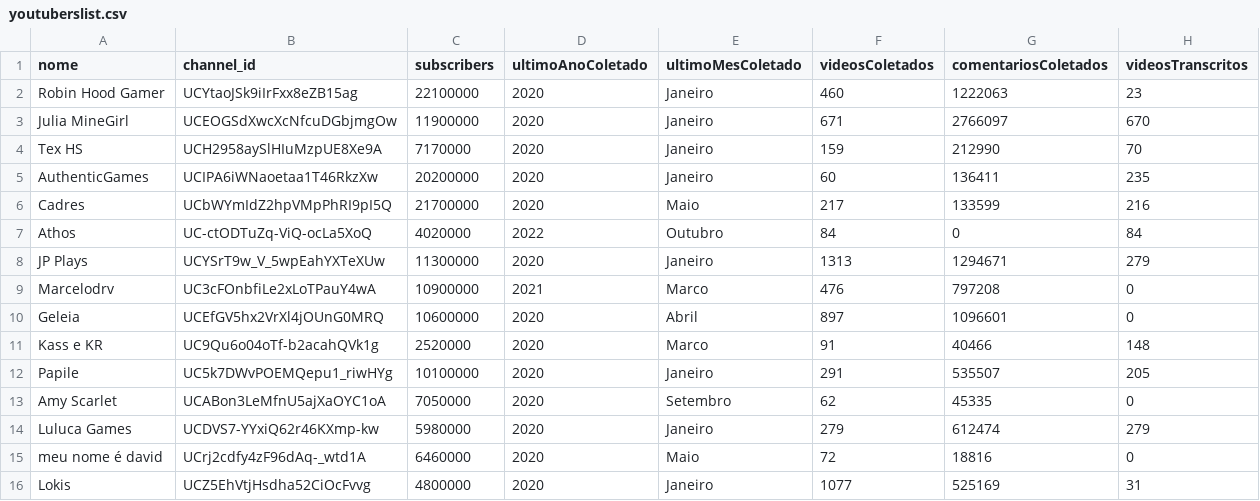
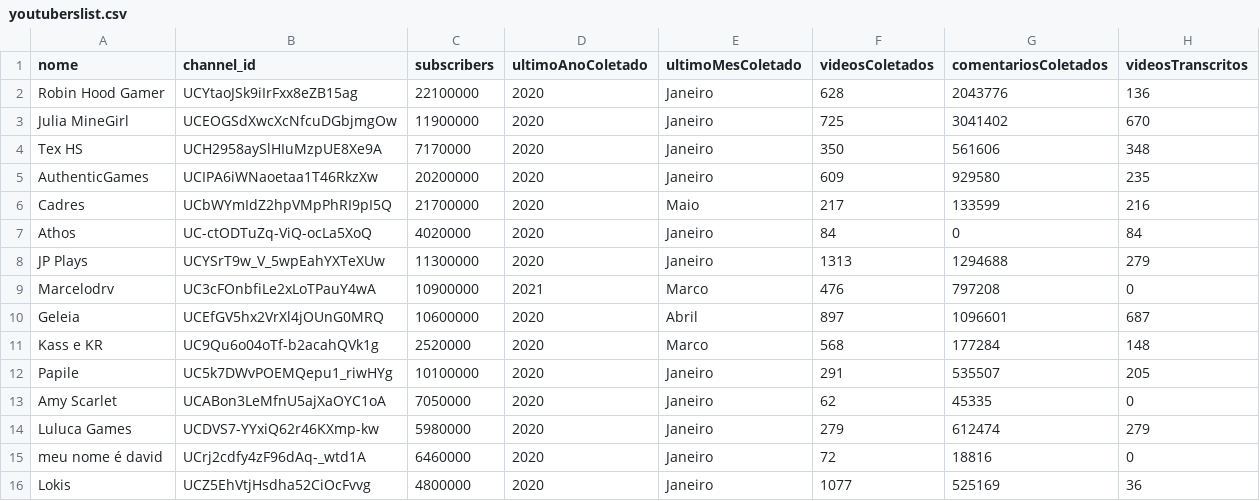
Before and after one commit to Stambassi/IC-Modelagem-de-influenciadores-infantis, a CSV file: Coletor/crawler/youtuberslist.csv, drawn as a sheet.

Commit message:
data: Áudios do Marcelodrv

```diff
--- a/Coletor/crawler/youtuberslist.csv
+++ b/Coletor/crawler/youtuberslist.csv
@@ -1,16 +1,16 @@
 nome,channel_id,subscribers,ultimoAnoColetado,ultimoMesColetado,videosColetados,comentariosColetados,videosTranscritos
-Robin Hood Gamer,UCYtaoJSk9iIrFxx8eZB15ag,22100000,2020,Janeiro,460,1222063,23
-Julia MineGirl,UCEOGSdXwcXcNfcuDGbjmgOw,11900000,2020,Janeiro,671,2766097,670
-Tex HS,UCH2958aySlHIuMzpUE8Xe9A,7170000,2020,Janeiro,159,212990,70
-AuthenticGames,UCIPA6iWNaoetaa1T46RkzXw,20200000,2020,Janeiro,60,136411,235
+Robin Hood Gamer,UCYtaoJSk9iIrFxx8eZB15ag,22100000,2020,Janeiro,628,2043776,136
+Julia MineGirl,UCEOGSdXwcXcNfcuDGbjmgOw,11900000,2020,Janeiro,725,3041402,670
+Tex HS,UCH2958aySlHIuMzpUE8Xe9A,7170000,2020,Janeiro,350,561606,348
+AuthenticGames,UCIPA6iWNaoetaa1T46RkzXw,20200000,2020,Janeiro,609,929580,235
 Cadres,UCbWYmIdZ2hpVMpPhRI9pI5Q,21700000,2020,Maio,217,133599,216
-Athos,UC-ctODTuZq-ViQ-ocLa5XoQ,4020000,2022,Outubro,84,0,84
-JP Plays,UCYSrT9w_V_5wpEahYXTeXUw,11300000,2020,Janeiro,1313,1294671,279
+Athos,UC-ctODTuZq-ViQ-ocLa5XoQ,4020000,2020,Janeiro,84,0,84
+JP Plays,UCYSrT9w_V_5wpEahYXTeXUw,11300000,2020,Janeiro,1313,1294688,279
 Marcelodrv,UC3cFOnbfiLe2xLoTPauY4wA,10900000,2021,Marco,476,797208,0
-Geleia,UCEfGV5hx2VrXl4jOUnG0MRQ,10600000,2020,Abril,897,1096601,0
-Kass e KR,UC9Qu6o04oTf-b2acahQVk1g,2520000,2020,Marco,91,40466,148
+Geleia,UCEfGV5hx2VrXl4jOUnG0MRQ,10600000,2020,Abril,897,1096601,687
+Kass e KR,UC9Qu6o04oTf-b2acahQVk1g,2520000,2020,Marco,568,177284,148
 Papile,UC5k7DWvPOEMQepu1_riwHYg,10100000,2020,Janeiro,291,535507,205
-Amy Scarlet,UCABon3LeMfnU5ajXaOYC1oA,7050000,2020,Setembro,62,45335,0
+Amy Scarlet,UCABon3LeMfnU5ajXaOYC1oA,7050000,2020,Janeiro,62,45335,0
 Luluca Games,UCDVS7-YYxiQ62r46KXmp-kw,5980000,2020,Janeiro,279,612474,279
-meu nome é david,UCrj2cdfy4zF96dAq-_wtd1A,6460000,2020,Maio,72,18816,0
-Lokis,UCZ5EhVtjHsdha52CiOcFvvg,4800000,2020,Janeiro,1077,525169,31
+meu nome é david,UCrj2cdfy4zF96dAq-_wtd1A,6460000,2020,Janeiro,72,18816,0
+Lokis,UCZ5EhVtjHsdha52CiOcFvvg,4800000,2020,Janeiro,1077,525169,36
```
Also changed, not shown: Coletor/crawler/NLP/comparacao/tabelas/estatisticas_iniciais_comparacao.csv, 5 other files.
